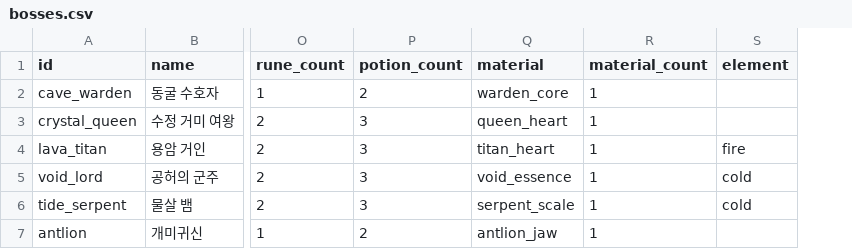
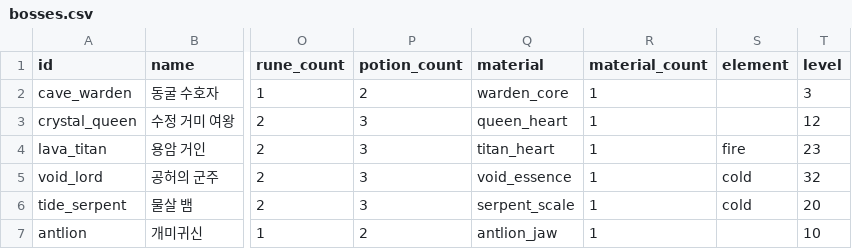
Before and after one commit to LeArc6910/pray-to, a CSV file: Assets/_Project/Data/Bosses/bosses.csv, drawn as a sheet; only a part is shown, gaps mark what is left out; the diff names each change by its address in the sheet, - before the commit and + after, or states it on an @@ line.

Commit message:
Add a level 3 goal and recommended boss levels, mark the nearest veins on the minimap, and walk the bot to them
The first-hour bot reached the cave warden at level 1 or 2, since no goal
asked it to hunt first. A level 3 goal now comes before the warden,
saying monsters keep away from the spawn. bosses.csv gains a level
column (warden 3, antlion 10, queen 12, serpent 20, titan 23, lord 32,
where the dodging bot fells each); below it the boss's arrival banner
and bar say the recommended level. The warden's hint names the map's
rings and potions.

The copper hint told what a vein looks like but not where one is, and
the bot had to be carried to every vein. The minimap now marks the
nearest copper and iron vein within 16 tiles with a breathing ring in
the ore's colour, explored or not. The playtest reports the nearest
copper vein (veinAt), and the bot digs its way to it instead of being
carried. The hour bot now runs to goal 16.

```diff
--- a/Assets/_Project/Data/Bosses/bosses.csv
+++ b/Assets/_Project/Data/Bosses/bosses.csv
+column T (level), rows 2-7: 3 | 12 | 23 | 32 | 20 | 10
```
Also changed, not shown: Assets/_Project/Data/Guide/goals.csv, 11 other files.
